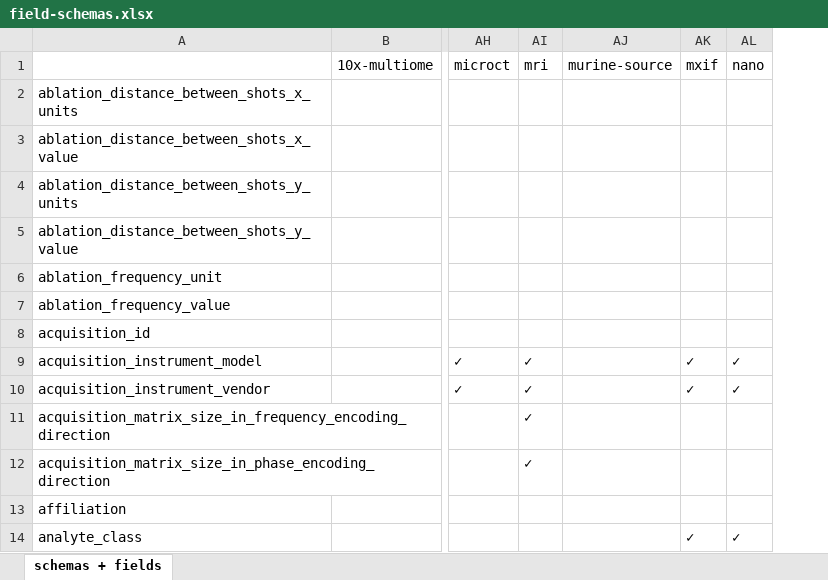
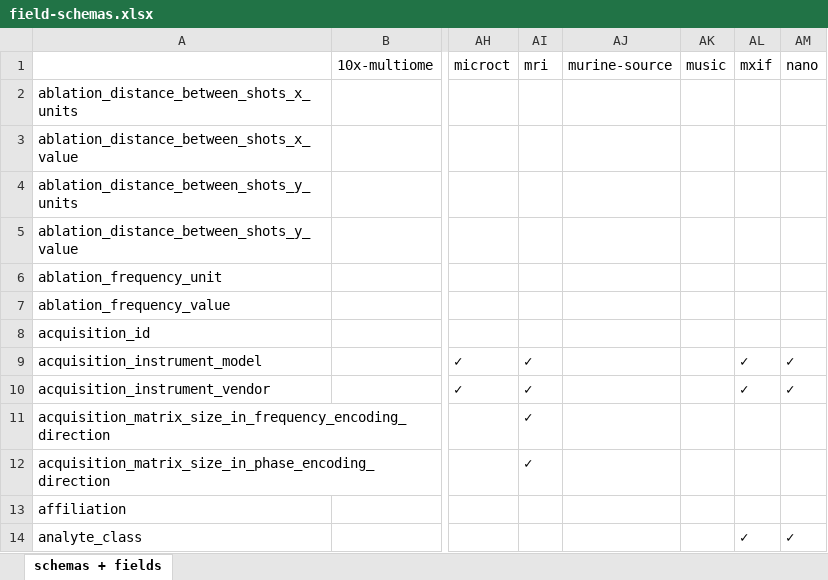
Before and after one commit to hubmapconsortium/ingest-validation-tools, an Excel workbook: docs/field-schemas.xlsx, sheet schemas + fields, drawn as a sheet; only a part is shown, gaps mark what is left out; values as stored, in another font and other column widths than the file's, no borders; the diff names each change by its address in the sheet, - before the commit and + after, or states it on an @@ line.

Commit message:
Docs: Update YAML/XLSX

```diff
--- a/docs/field-schemas.xlsx (sheet schemas + fields)
+++ b/docs/field-schemas.xlsx (sheet schemas + fields)
+column AK (music), empty
```
Also changed, not shown: 2 other files.
